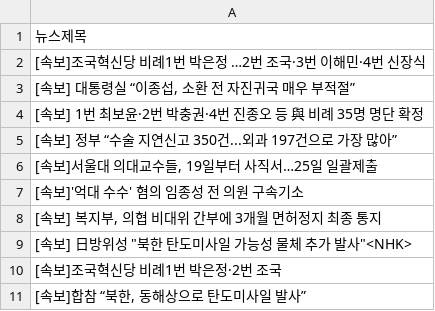
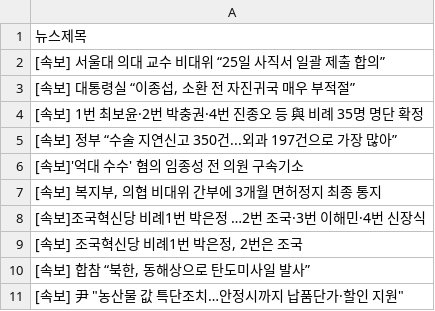
Before and after one commit to webstoryboy/test2, a CSV file: data.csv, drawn as a sheet.

Commit message:
네이버 뉴스

```diff
--- a/data.csv
+++ b/data.csv
@@ -1,3 +1,3 @@
 뉴스제목
-[속보]조국혁신당 비례1번 박은정 …2번 조국·3번 이해민·4번 신장식
+[속보] 서울대 의대 교수 비대위 “25일 사직서 일괄 제출 합의”
 "[속보] 대통령실 “이종섭, 소환 전 자진귀국 매우 부적절”"
@@ -5,7 +5,7 @@
 [속보] 정부 “수술 지연신고 350건...외과 197건으로 가장 많아”
-"[속보]서울대 의대교수들, 19일부터 사직서…25일 일괄제출"
 [속보]'억대 수수' 혐의 임종성 전 의원 구속기소
 "[속보] 복지부, 의협 비대위 간부에 3개월 면허정지 최종 통지"
-"[속보] 日방위성 ""북한 탄도미사일 가능성 물체 추가 발사""<NHK>"
-[속보]조국혁신당 비례1번 박은정·2번 조국
-"[속보]합참 “북한, 동해상으로 탄도미사일 발사”"
+[속보]조국혁신당 비례1번 박은정 …2번 조국·3번 이해민·4번 신장식
+"[속보] 조국혁신당 비례1번 박은정, 2번은 조국"
+"[속보] 합참 “북한, 동해상으로 탄도미사일 발사”"
+"[속보] 尹 ""농산물 값 특단조치…안정시까지 납품단가·할인 지원"""
```
